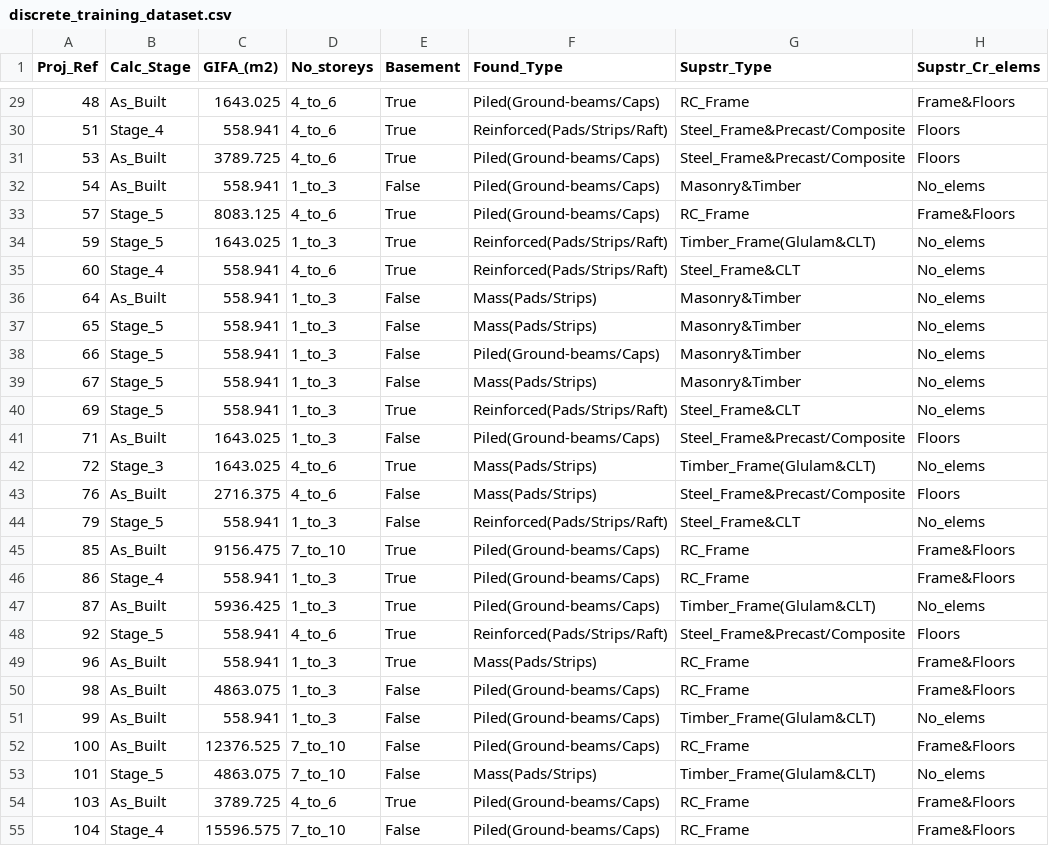
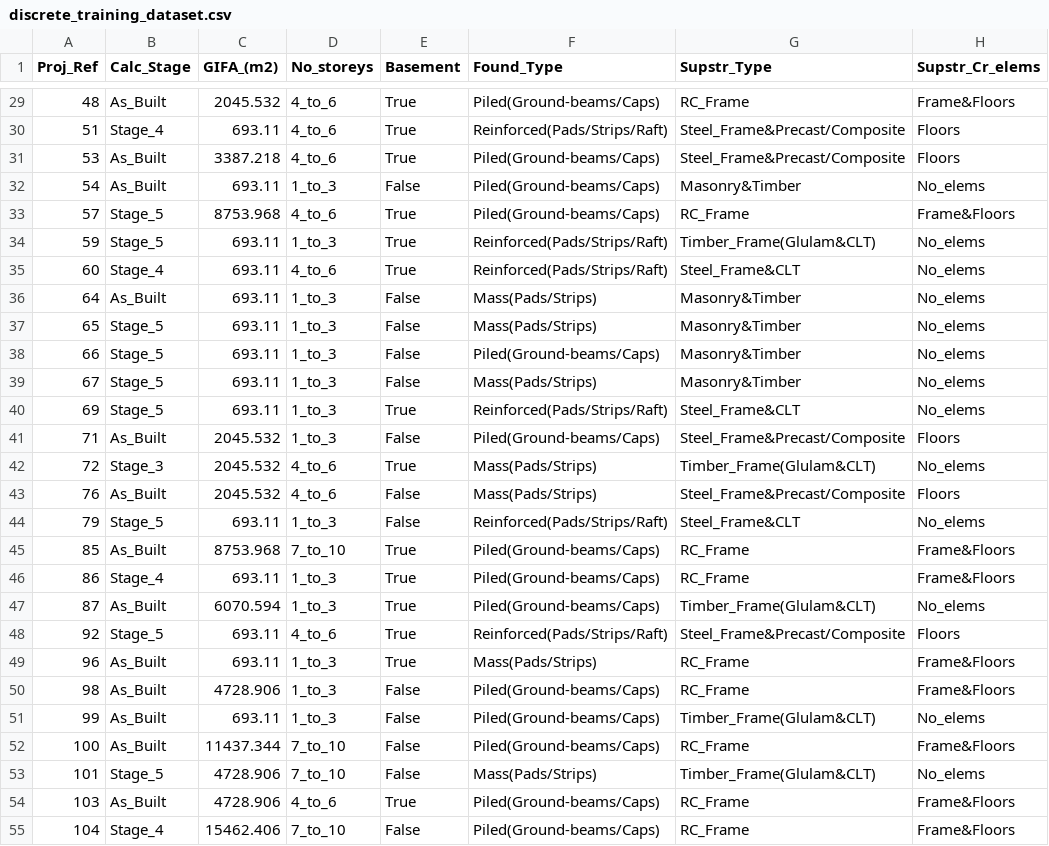
Before and after one commit to bernardinodamico/Probabilistic_carbon_building_structures, a CSV file: Data/discrete_training_dataset.csv, drawn as a sheet; only a part is shown, gaps mark what is left out; the diff covers the shown part only; the diff names each change by its address in the sheet, - before the commit and + after, or states it on an @@ line.

```diff
--- a/Data/discrete_training_dataset.csv
+++ b/Data/discrete_training_dataset.csv
-C29 (GIFA_(m2)): 1643.025
+C29 (GIFA_(m2)): 2045.532
-C30 (GIFA_(m2)): 558.941
+C30 (GIFA_(m2)): 693.11
-C31 (GIFA_(m2)): 3789.725
+C31 (GIFA_(m2)): 3387.218
-C32 (GIFA_(m2)): 558.941
+C32 (GIFA_(m2)): 693.11
-C33 (GIFA_(m2)): 8083.125
+C33 (GIFA_(m2)): 8753.968
-C34 (GIFA_(m2)): 1643.025
+C34 (GIFA_(m2)): 693.11
-C35:C40 (GIFA_(m2)): 558.941
+C35:C40 (GIFA_(m2)): 693.11
-C41:C42 (GIFA_(m2)): 1643.025
+C41:C42 (GIFA_(m2)): 2045.532
-C43 (GIFA_(m2)): 2716.375
+C43 (GIFA_(m2)): 2045.532
-C44 (GIFA_(m2)): 558.941
+C44 (GIFA_(m2)): 693.11
-C45 (GIFA_(m2)): 9156.475
+C45 (GIFA_(m2)): 8753.968
-C46 (GIFA_(m2)): 558.941
+C46 (GIFA_(m2)): 693.11
-C47 (GIFA_(m2)): 5936.425
+C47 (GIFA_(m2)): 6070.594
-C48:C49 (GIFA_(m2)): 558.941
+C48:C49 (GIFA_(m2)): 693.11
-C50 (GIFA_(m2)): 4863.075
+C50 (GIFA_(m2)): 4728.906
-C51 (GIFA_(m2)): 558.941
+C51 (GIFA_(m2)): 693.11
-C52 (GIFA_(m2)): 12376.525
+C52 (GIFA_(m2)): 11437.344
-C53 (GIFA_(m2)): 4863.075
+C53 (GIFA_(m2)): 4728.906
-C54 (GIFA_(m2)): 3789.725
+C54 (GIFA_(m2)): 4728.906
-C55 (GIFA_(m2)): 15596.575
+C55 (GIFA_(m2)): 15462.406
```
Also changed, not shown: 3 removed rows and 106 edited cells elsewhere in this file, 6 other files.
